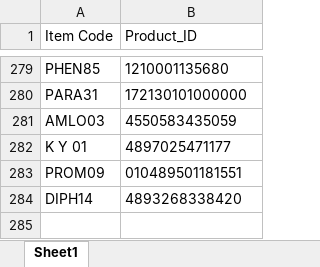
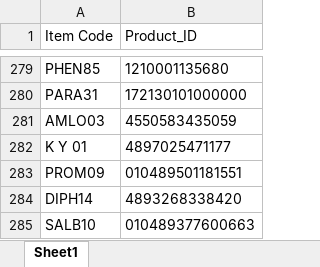
Before and after one commit to AlexCheung109/WardStockLocationCheck, an Excel workbook: Product_ID.xlsx, sheet Sheet1, drawn as a sheet; only a part is shown, gaps mark what is left out; values as stored, in another font and other column widths than the file's, no borders; the diff names each change by its address in the sheet, - before the commit and + after, or states it on an @@ line.

Commit message:
Add new Product ID mapping: UEsDBBQAAAAAAAAAAACkAYS4tQIAALUCAAAaAAAAeGwvX3JlbH...

```diff
--- a/Product_ID.xlsx (sheet Sheet1)
+++ b/Product_ID.xlsx (sheet Sheet1)
+row 285: SALB10 | 010489377600663
```
